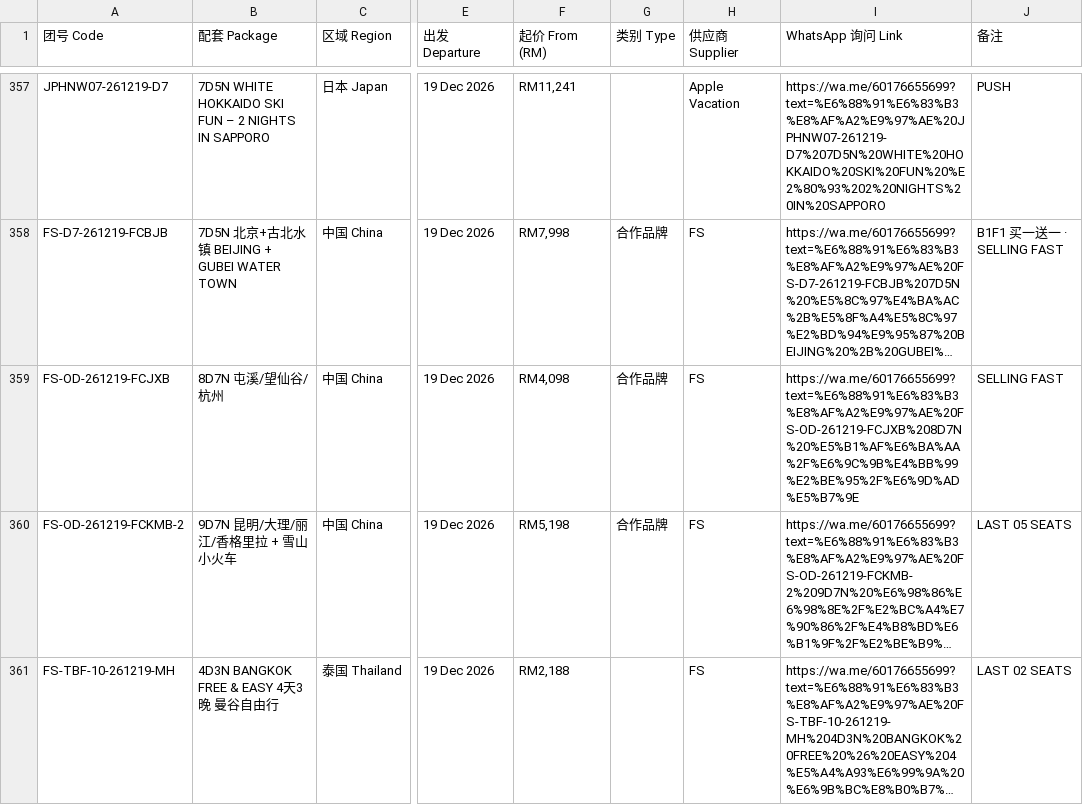
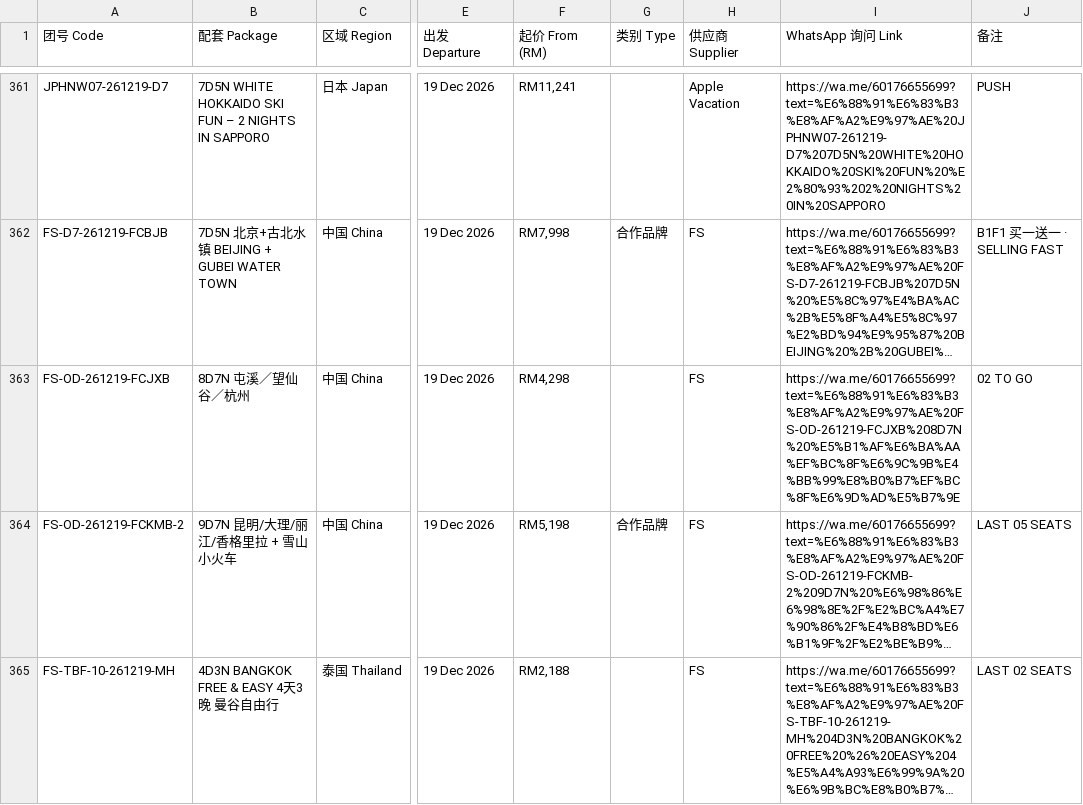
Before and after one commit to tryst88-cmd/watseng-price, a CSV file: WatSeng_Pricelist_Meta.csv, drawn as a sheet; only a part is shown, gaps mark what is left out; long unchanged cells end in …; addresses are those after the commit; the diff covers the shown part only; the diff names each change by its address in the sheet, - before the commit and + after, or states it on an @@ line.

```diff
--- a/WatSeng_Pricelist_Meta.csv
+++ b/WatSeng_Pricelist_Meta.csv
-B363 (配套 Package): 8D7N 屯溪/望仙⾕/杭州
+B363 (配套 Package): 8D7N 屯溪／望仙谷／杭州
-F363 (起价 From (RM)): RM4,098
+F363 (起价 From (RM)): RM4,298
-G363 (类别 Type): 合作品牌
+G363 (类别 Type): (empty)
-I363 (WhatsApp 询问 Link): https://wa.me/60176655699?text=%E6%88%91%E6%83%B3%E8%AF%A2%E9%97%AE%20FS-OD-261219-FCJXB%208D7N%20%E5%B1%AF%E6%BA%AA%2F%E6%9C%9B%E4%BB%99%E2%BE%95%2F%E6%9D%AD%E5%B7%9E
+I363 (WhatsApp 询问 Link): https://wa.me/60176655699?text=%E6%88%91%E6%83%B3%E8%AF%A2%E9%97%AE%20FS-OD-261219-FCJXB%208D7N%20%E5%B1%AF%E6%BA%AA%EF%BC%8F%E6%9C%9B%E4%BB%99%E8%B0%B7%EF%BC%8F%E6%9D%AD%E5%B7%9E
-J363 (备注): SELLING FAST
+J363 (备注): 02 TO GO
```
Also changed, not shown: 17 added rows and 15 edited cells elsewhere in this file, 1 other file.
